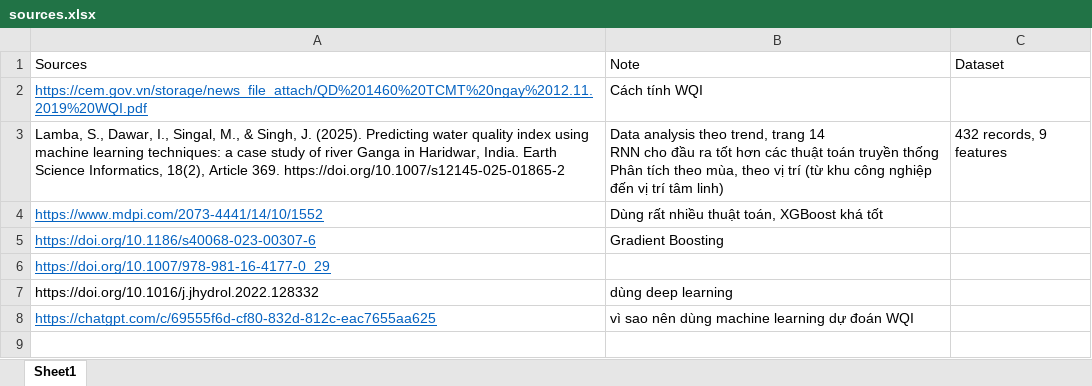
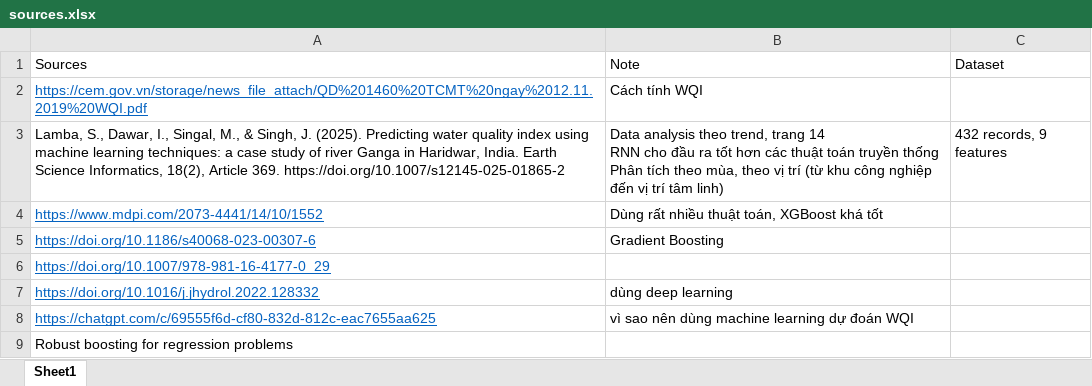
Before and after one commit to OppenTona/Predict-WQI, an Excel workbook: Note/sources.xlsx, sheet Sheet1, drawn as a sheet; values as stored, in another font and other column widths than the file's, no borders; the diff names each change by its address in the sheet, - before the commit and + after, or states it on an @@ line.

```diff
--- a/Note/sources.xlsx (sheet Sheet1)
+++ b/Note/sources.xlsx (sheet Sheet1)
@@ A7 underline: off → on, text colour: black → #0563C1 @@
+row 9: Robust boosting for regression problems
```
Also changed, not shown: 42 other files.
